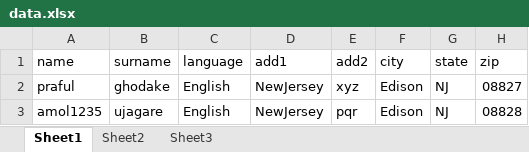
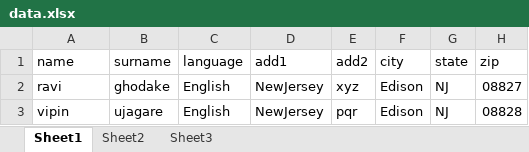
Before and after one commit to amolujagare123/POM930, an Excel workbook: Data/data.xlsx, sheet Sheet1, drawn as a sheet; only a part is shown; values as stored, in another font and other column widths than the file's, no borders; the diff names each change by its address in the sheet, - before the commit and + after, or states it on an @@ line.

```diff
--- a/Data/data.xlsx (sheet Sheet1)
+++ b/Data/data.xlsx (sheet Sheet1)
-A2 (name): praful
+A2 (name): ravi
-A3 (name): amol1235
+A3 (name): vipin
```
Also changed, not shown: 1 other file.
